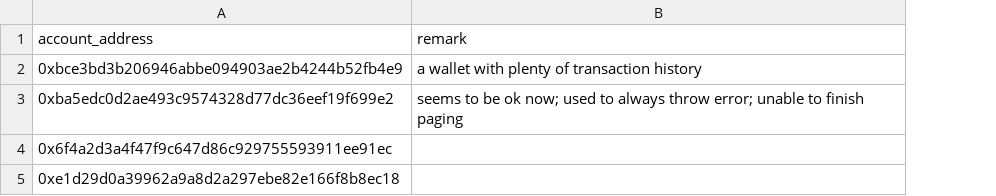
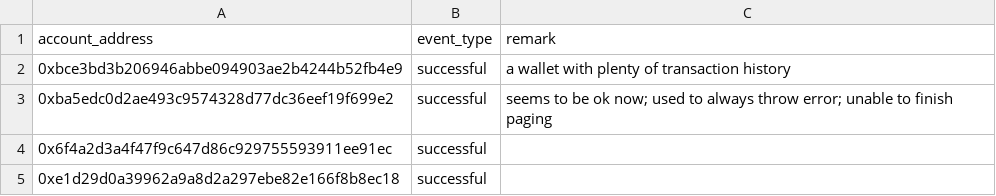
Before and after one commit to Cryptoro-DAO/OpenSea-API-crawler, a CSV file: wallet_addresses.csv, drawn as a sheet; the diff names each change by its address in the sheet, - before the commit and + after, or states it on an @@ line.

```diff
--- a/wallet_addresses.csv
+++ b/wallet_addresses.csv
+column B (event_type), rows 2-5: all successful
```
Also changed, not shown: NFT_20_list.csv, 1 other file.
